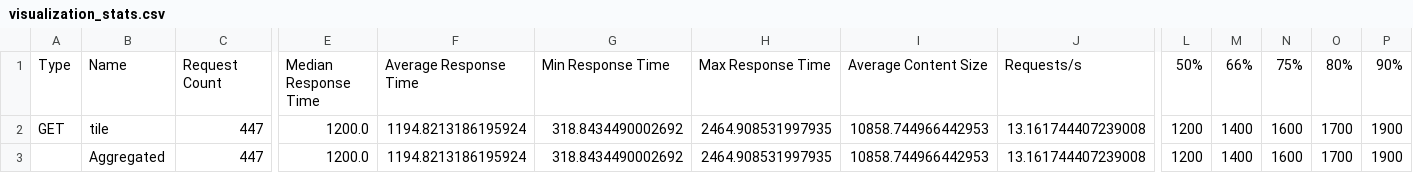
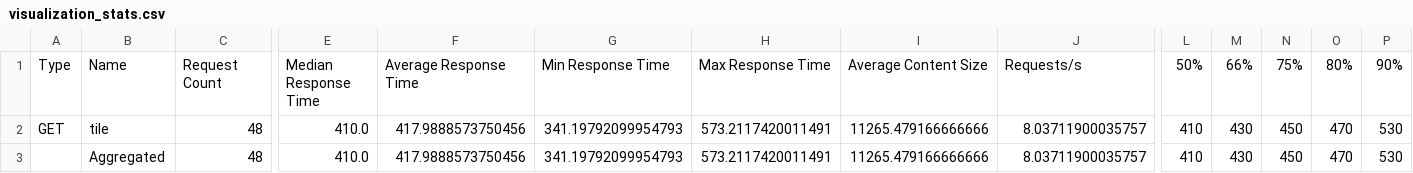
Before and after one commit to MarcelCode/rastless-benchmarks, a CSV file: benchmark_results/rasdaman_local/visualization_stats.csv, drawn as a sheet; only a part is shown, gaps mark what is left out; the diff covers the shown part only; the diff names each change by its address in the sheet, - before the commit and + after, or states it on an @@ line.

```diff
--- a/benchmark_results/rasdaman_local/visualization_stats.csv
+++ b/benchmark_results/rasdaman_local/visualization_stats.csv
-C2:C3: 447
+C2:C3: 48
-E2:E3: 1200.0
+E2:E3: 410.0
-F2:F3: 1194.8213186195924
+F2:F3: 417.9888573750456
-G2:G3: 318.8434490002692
+G2:G3: 341.19792099954793
-H2:H3: 2464.908531997935
+H2:H3: 573.2117420011491
-I2:I3: 10858.744966442953
+I2:I3: 11265.479166666666
-J2:J3: 13.161744407239008
+J2:J3: 8.03711900035757
-L2:L3: 1200
+L2:L3: 410
-M2:M3: 1400
+M2:M3: 430
-N2:N3: 1600
+N2:N3: 450
-O2:O3: 1700
+O2:O3: 470
-P2:P3: 1900
+P2:P3: 530
```
Also changed, not shown: 12 edited cells elsewhere in this file, benchmark_results/rasdaman/visualization_stats.csv, benchmark_results/rasdaman/visualization_stats_history.csv, 3 other files.
